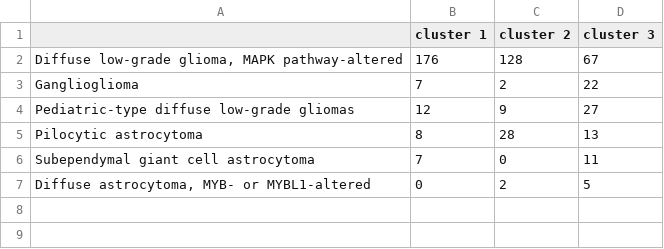
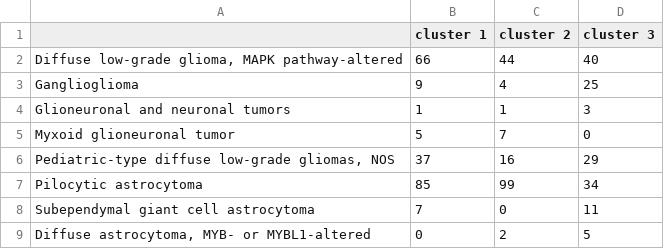
Before and after one commit to d3b-center/pLGG-immune-clinicoradiomics, a TSV file: analyses/lgg_xcell_analyses/results/xcell_cluster_analysis/coranalysis.tsv, drawn as a sheet.

```diff
--- a/analyses/lgg_xcell_analyses/results/xcell_cluster_analysis/coranalysis.tsv
+++ b/analyses/lgg_xcell_analyses/results/xcell_cluster_analysis/coranalysis.tsv
@@ -1,6 +1,8 @@
  	cluster 1	cluster 2	cluster 3
-Diffuse low-grade glioma, MAPK pathway-altered	176	128	67
-Ganglioglioma	7	2	22
-Pediatric-type diffuse low-grade gliomas	12	9	27
-Pilocytic astrocytoma	8	28	13
+Diffuse low-grade glioma, MAPK pathway-altered	66	44	40
+Ganglioglioma	9	4	25
+Glioneuronal and neuronal tumors	1	1	3
+Myxoid glioneuronal tumor	5	7	0
+Pediatric-type diffuse low-grade gliomas, NOS	37	16	29
+Pilocytic astrocytoma	85	99	34
 Subependymal giant cell astrocytoma	7	0	11
```
Also changed, not shown: analyses/lgg_xcell_analyses/results/survival_analysis/KM_EFS_plot_lgg_clusters.tsv, analyses/lgg_xcell_analyses/results/survival_analysis/coxph_EFS_model_summary.tsv, 49 other files.
